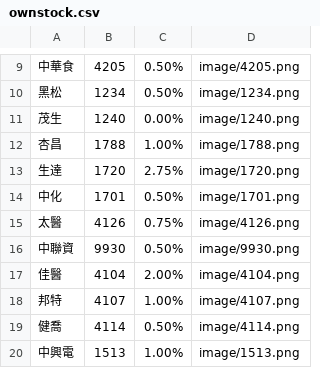
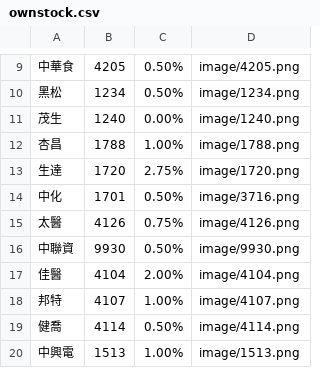
Before and after one commit to biung-od/personal, a CSV file: ownstock.csv, drawn as a sheet; only a part is shown, gaps mark what is left out.

Commit message:
ownstock.csv

```diff
--- a/ownstock.csv
+++ b/ownstock.csv
@@ -13,3 +13,3 @@
 生達,1720,2.75%,image/1720.png
-中化,1701,0.50%,image/1701.png
+中化,1701,0.50%,image/3716.png
 太醫,4126,0.75%,image/4126.png
```
